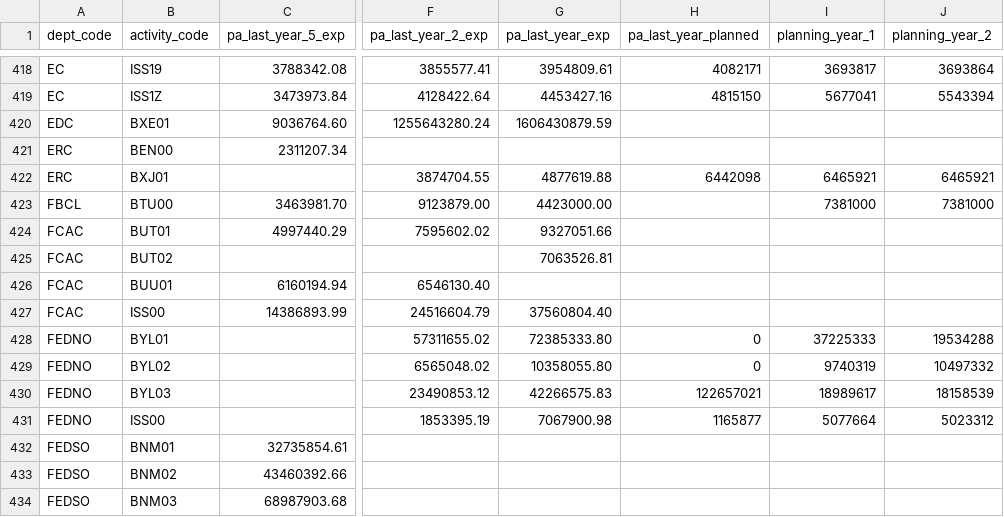
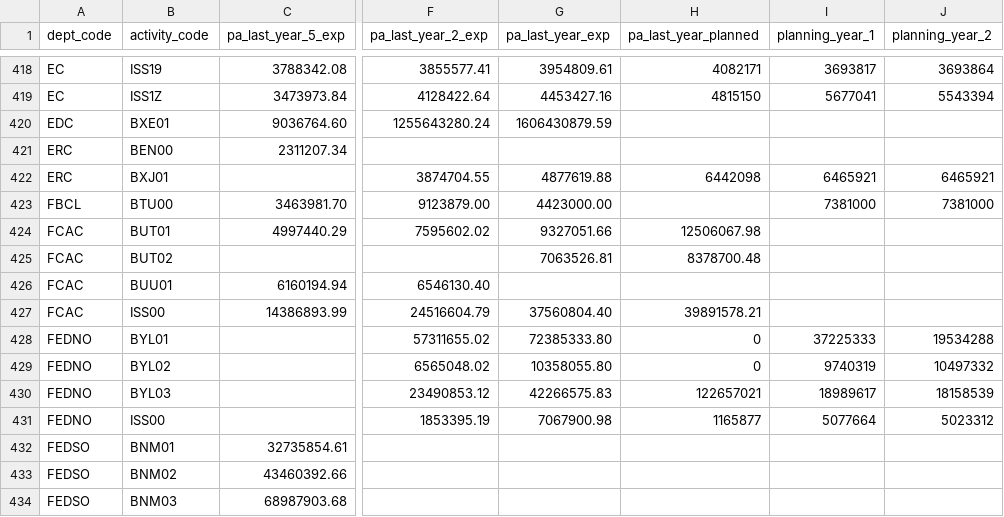
Before and after one commit to TBS-EACPD/infobase, a CSV file: data/program_spending.csv, drawn as a sheet; only a part is shown, gaps mark what is left out; the diff names each change by its address in the sheet, - before the commit and + after, or states it on an @@ line.

```diff
--- a/data/program_spending.csv
+++ b/data/program_spending.csv
-H424 (pa_last_year_planned): (empty)
+H424 (pa_last_year_planned): 12506067.98
-H425 (pa_last_year_planned): (empty)
+H425 (pa_last_year_planned): 8378700.48
-H427 (pa_last_year_planned): (empty)
+H427 (pa_last_year_planned): 39891578.21
```
Also changed, not shown: data/org_to_minister.csv, data/org_vote_stat_estimates.csv, 5 other files.
